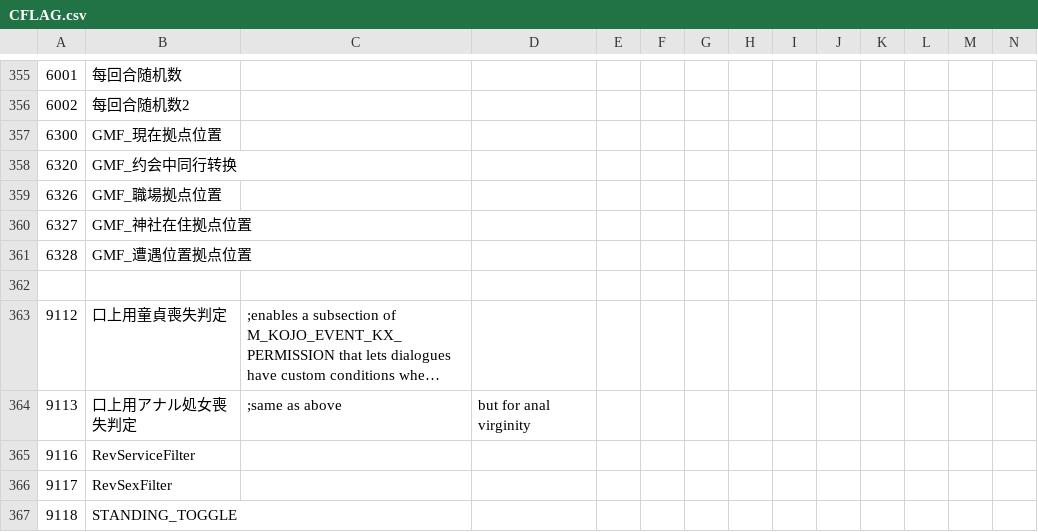
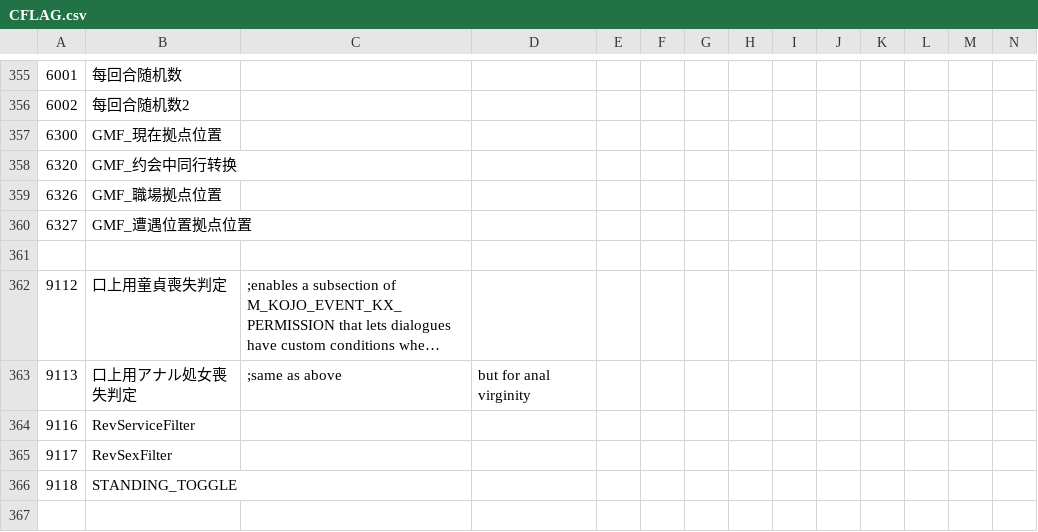
Before and after one commit to minus010001/eraTW_Self_Pregnancy, a CSV file: CSV/CFLAG.csv, drawn as a sheet; only a part is shown, gaps mark what is left out; the shorter side is filled out with more unchanged rows; long unchanged cells end in …; rows hold the shown columns only; the diff names each change by its address in the sheet, - before the commit and + after, or states it on an @@ line.

Commit message:
fix: 修复多人约会地图模式切换异常 -移除了冗余的GMF_神社在住拠点位置相关定义和处理逻辑 -新增多人约会自动匹配地图模式逻辑 -修正地图切换时的模式翻转重复调用问题

```diff
--- a/CSV/CFLAG.csv
+++ b/CSV/CFLAG.csv
-B360: GMF_神社在住拠点位置
+B360: GMF_遭遇位置拠点位置
-row 361: 6328 | GMF_遭遇位置拠点位置
```
Also changed, not shown: 6 other files.
